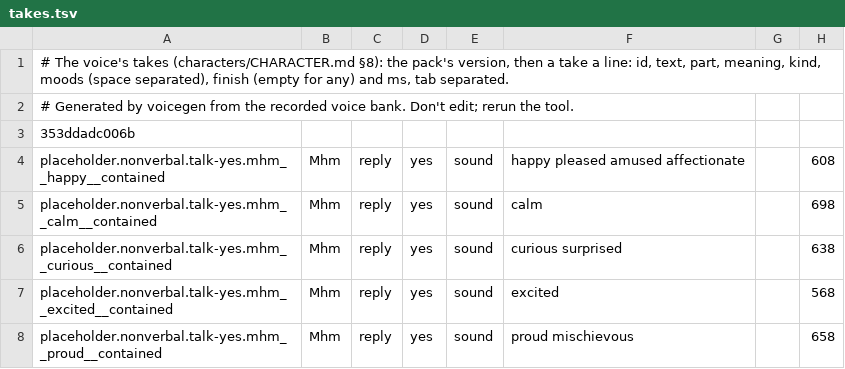
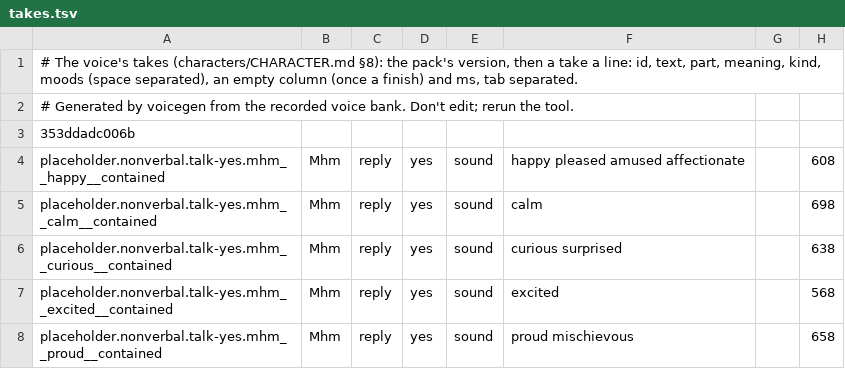
Before and after one commit to Mellow-Machines-Lab/SlimeBuddy, a TSV file: character/mac/takes.tsv, drawn as a sheet; only a part is shown.

```diff
--- a/character/mac/takes.tsv
+++ b/character/mac/takes.tsv
@@ -1,2 +1,2 @@
-# The voice's takes (characters/CHARACTER.md §8): the pack's version, then a take a line: id, text, part, meaning, kind, moods (space separated), finish (empty for any) and ms, tab separated.
+# The voice's takes (characters/CHARACTER.md §8): the pack's version, then a take a line: id, text, part, meaning, kind, moods (space separated), an empty column (once a finish) and ms, tab separated.
 # Generated by voicegen from the recorded voice bank. Don't edit; rerun the tool.
```
Also changed, not shown: 12 other files.
